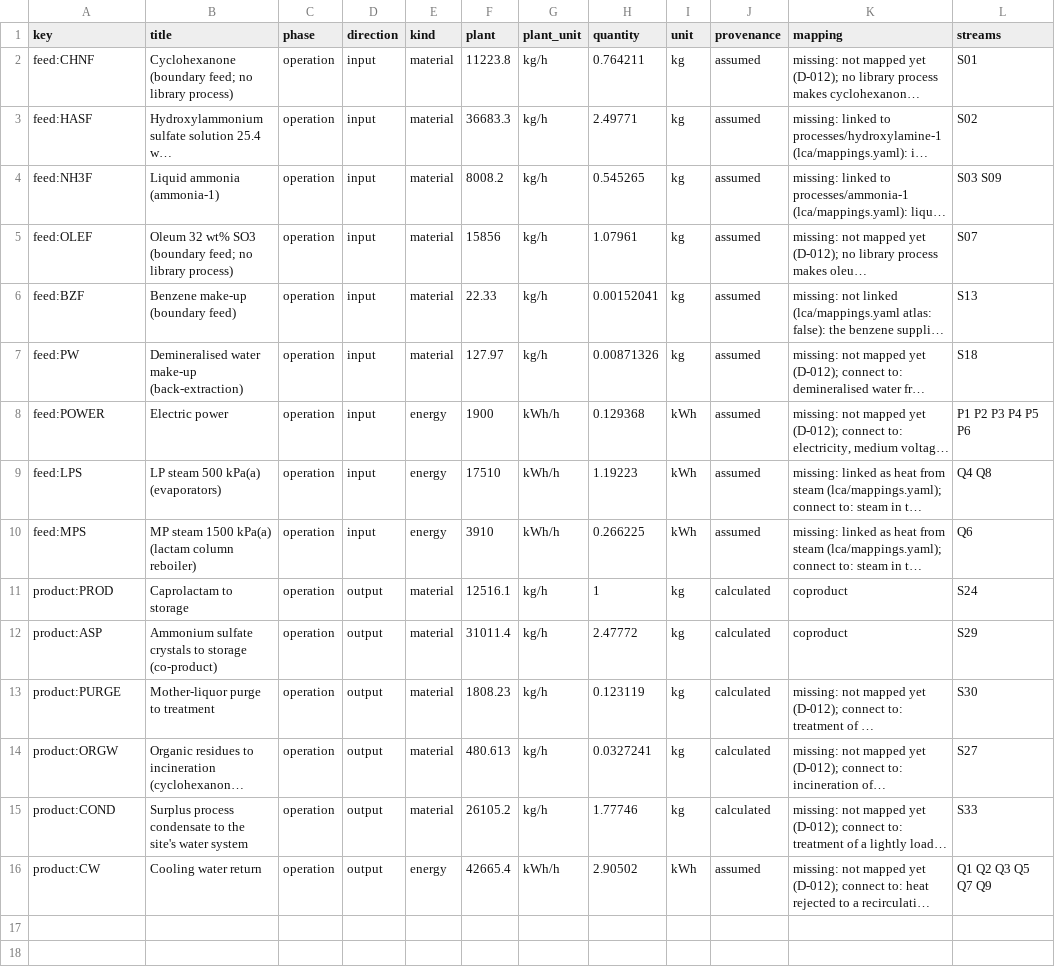
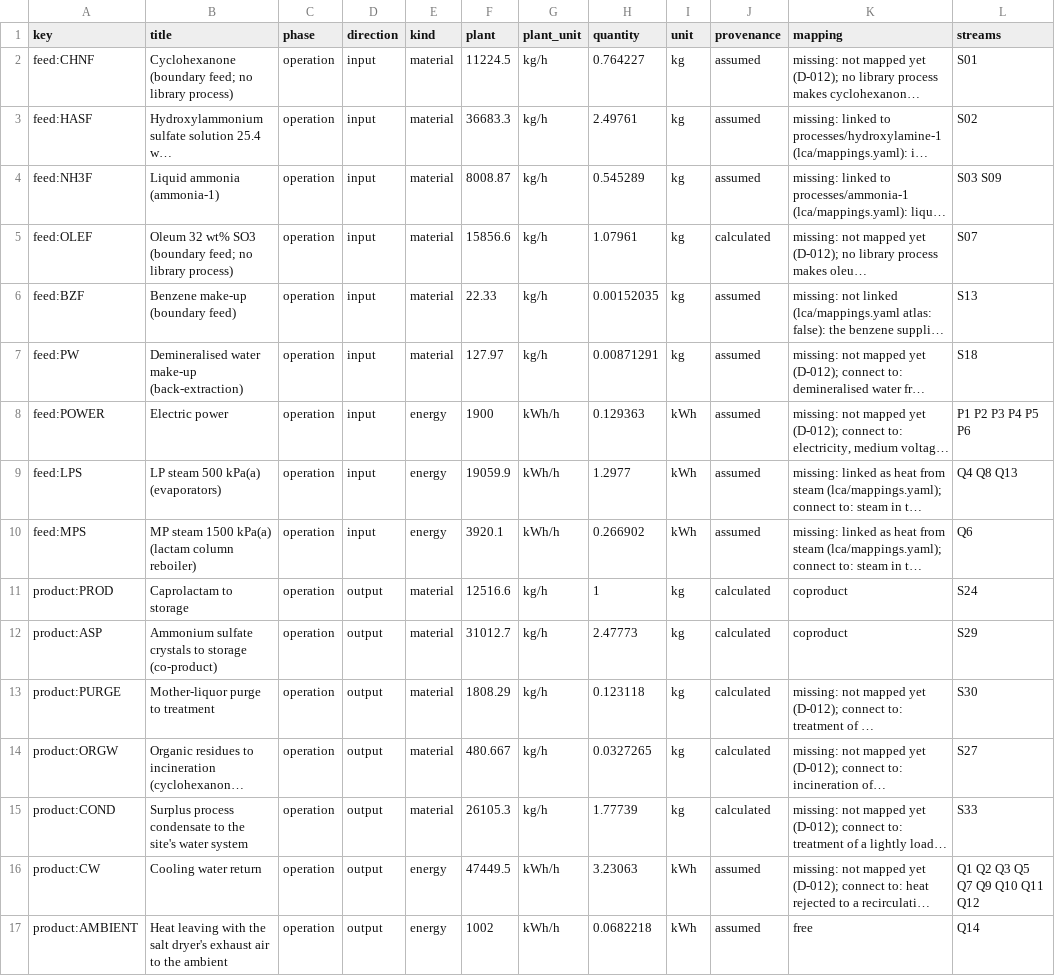
Before and after one commit to ChemE-as-Code/process-library, a CSV file: processes/caprolactam-1/lca/inventory.csv, drawn as a sheet; long unchanged cells end in …; the diff names each change by its address in the sheet, - before the commit and + after, or states it on an @@ line.

```diff
--- a/processes/caprolactam-1/lca/inventory.csv
+++ b/processes/caprolactam-1/lca/inventory.csv
-F2 (plant): 11223.8
+F2 (plant): 11224.5
-H2 (quantity): 0.764211
+H2 (quantity): 0.764227
-H3 (quantity): 2.49771
+H3 (quantity): 2.49761
-F4 (plant): 8008.2
+F4 (plant): 8008.87
-H4 (quantity): 0.545265
+H4 (quantity): 0.545289
-F5 (plant): 15856
+F5 (plant): 15856.6
-J5 (provenance): assumed
+J5 (provenance): calculated
-H6 (quantity): 0.00152041
+H6 (quantity): 0.00152035
-H7 (quantity): 0.00871326
+H7 (quantity): 0.00871291
-H8 (quantity): 0.129368
+H8 (quantity): 0.129363
-F9 (plant): 17510
+F9 (plant): 19059.9
-H9 (quantity): 1.19223
+H9 (quantity): 1.2977
-L9 (streams): Q4 Q8
+L9 (streams): Q4 Q8 Q13
-F10 (plant): 3910
+F10 (plant): 3920.1
-H10 (quantity): 0.266225
+H10 (quantity): 0.266902
-F11 (plant): 12516.1
+F11 (plant): 12516.6
-F12 (plant): 31011.4
+F12 (plant): 31012.7
-H12 (quantity): 2.47772
+H12 (quantity): 2.47773
-F13 (plant): 1808.23
+F13 (plant): 1808.29
-H13 (quantity): 0.123119
+H13 (quantity): 0.123118
-F14 (plant): 480.613
+F14 (plant): 480.667
-H14 (quantity): 0.0327241
+H14 (quantity): 0.0327265
-F15 (plant): 26105.2
+F15 (plant): 26105.3
-H15 (quantity): 1.77746
+H15 (quantity): 1.77739
-F16 (plant): 42665.4
+F16 (plant): 47449.5
-H16 (quantity): 2.90502
+H16 (quantity): 3.23063
-L16 (streams): Q1 Q2 Q3 Q5 Q7 Q9
+L16 (streams): Q1 Q2 Q3 Q5 Q7 Q9 Q10 Q11 Q12
+row 17: product:AMBIENT | Heat leaving with the salt dryer's exhaust air to the ambient | operation | output | energy | 1002 | kWh/h | 0.0682218 | kWh | assumed | free | Q14
```
Also changed, not shown: processes/caprolactam-1/lca/gaps.csv, 18 other files.
